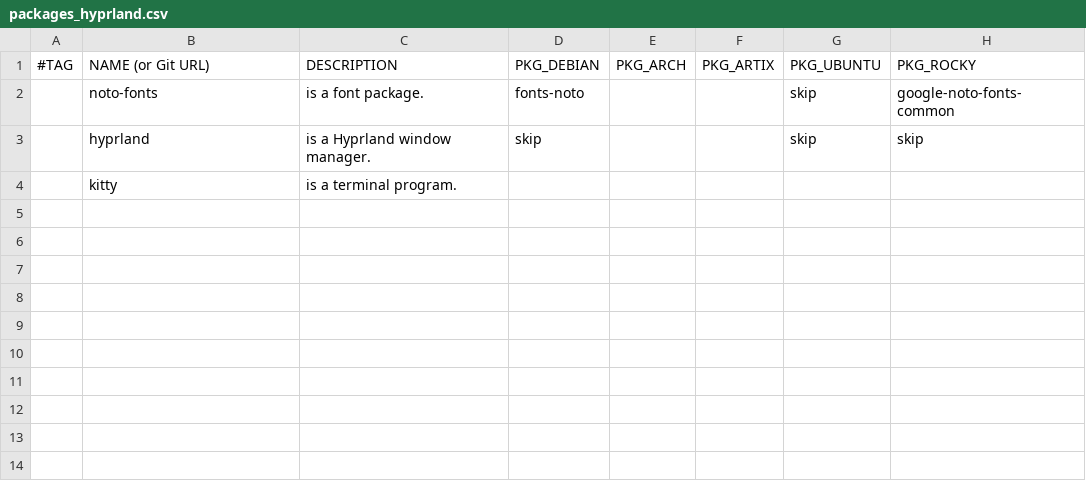
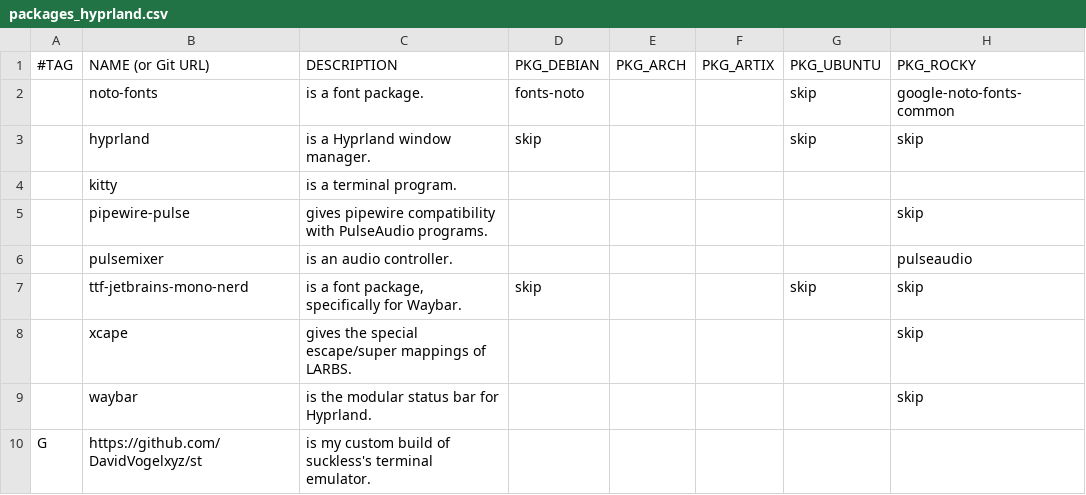
Before and after one commit to DavidVogelxyz/linux-installer, a CSV file: src/packages/packages_hyprland.csv, drawn as a sheet.

Commit message:
UPDATE: added more packages to Hyprland installs, including `waybar`

```diff
--- a/src/packages/packages_hyprland.csv
+++ b/src/packages/packages_hyprland.csv
@@ -4 +4,7 @@
 ,kitty,"is a terminal program.",,,,,
+,pipewire-pulse,"gives pipewire compatibility with PulseAudio programs.",,,,,skip
+,pulsemixer,"is an audio controller.",,,,,pulseaudio
+,ttf-jetbrains-mono-nerd,"is a font package, specifically for Waybar.",skip,,,skip,skip
+,xcape,"gives the special escape/super mappings of LARBS.",,,,,skip
+,waybar,"is the modular status bar for Hyprland.",,,,,skip
+G,https://github.com/DavidVogelxyz/st,"is my custom build of suckless's terminal emulator.",,,,,
```
